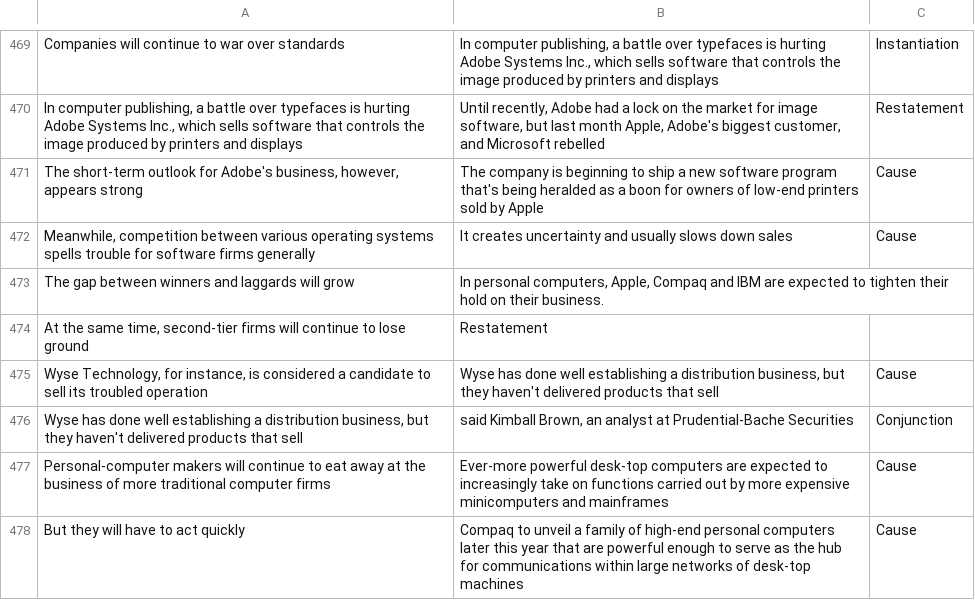
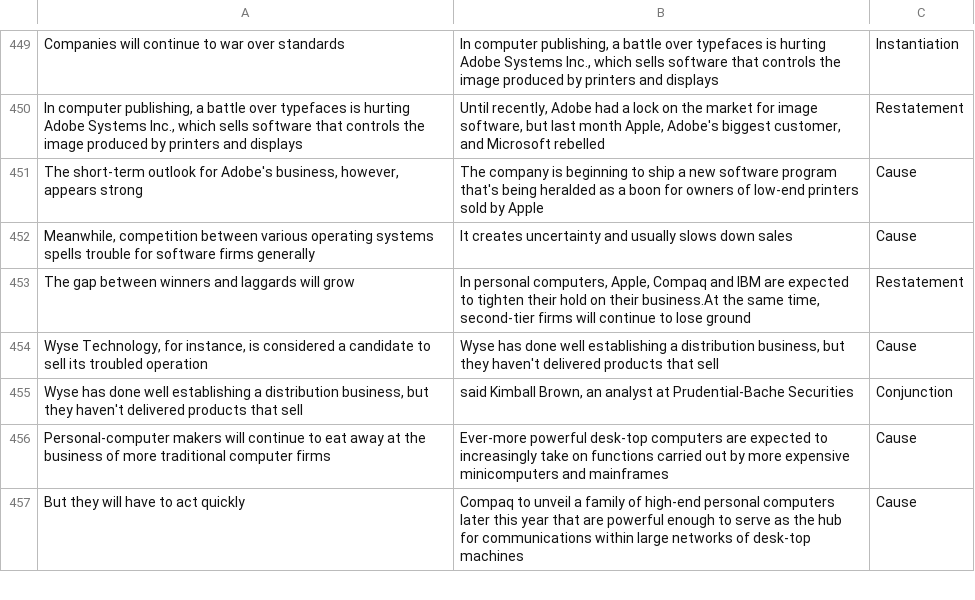
Before and after one commit to ARDUJS/Note, a TSV file: new/test.tsv, drawn as a sheet; only a part is shown, gaps mark what is left out; the diff covers the shown part only.

```diff
--- a/new/test.tsv
+++ b/new/test.tsv
@@ -472,4 +452,3 @@ The short-term outlook for Adobe's business, however, appears strong	The company
 Meanwhile, competition between various operating systems spells trouble for software firms generally	It creates uncertainty and usually slows down sales	Cause
-The gap between winners and laggards will grow	In personal computers, Apple, Compaq and IBM are expected to tighten their hold on their business.
-At the same time, second-tier firms will continue to lose ground	Restatement
+The gap between winners and laggards will grow	In personal computers, Apple, Compaq and IBM are expected to tighten their hold on their business.At the same time, second-tier firms will continue to lose ground	Restatement
 Wyse Technology, for instance, is considered a candidate to sell its troubled operation	Wyse has done well establishing a distribution business, but they haven't delivered products that sell	Cause
```
Also changed, not shown: 63 removed rows and 47 edited cells elsewhere in this file, new/dev.tsv, 1 other file.
